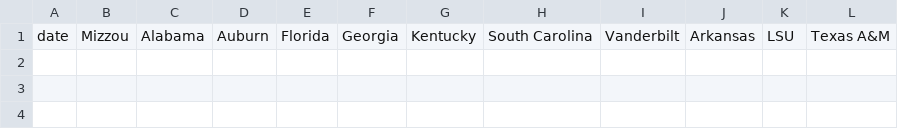
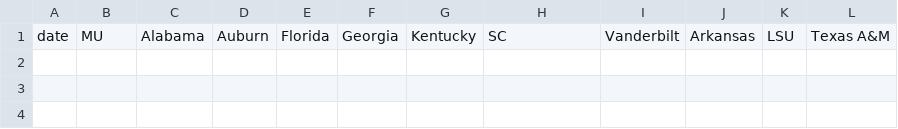
Before and after one commit to JackHowa/gpa-inflation, a TSV file: js/data - fixed georgia, rounded 2.tsv, drawn as a sheet; only a part is shown.

```diff
--- a/js/data - fixed georgia, rounded 2.tsv
+++ b/js/data - fixed georgia, rounded 2.tsv
@@ -1,2 +1,2 @@
-date	Mizzou	Alabama	Auburn	Florida	Georgia	Kentucky	South Carolina	Vanderbilt	Arkansas	LSU	Texas A&M
+date	MU	Alabama	Auburn	Florida	Georgia	Kentucky	SC	Vanderbilt	Arkansas	LSU	Texas A&M
 											
```
Also changed, not shown: 3 other files.
